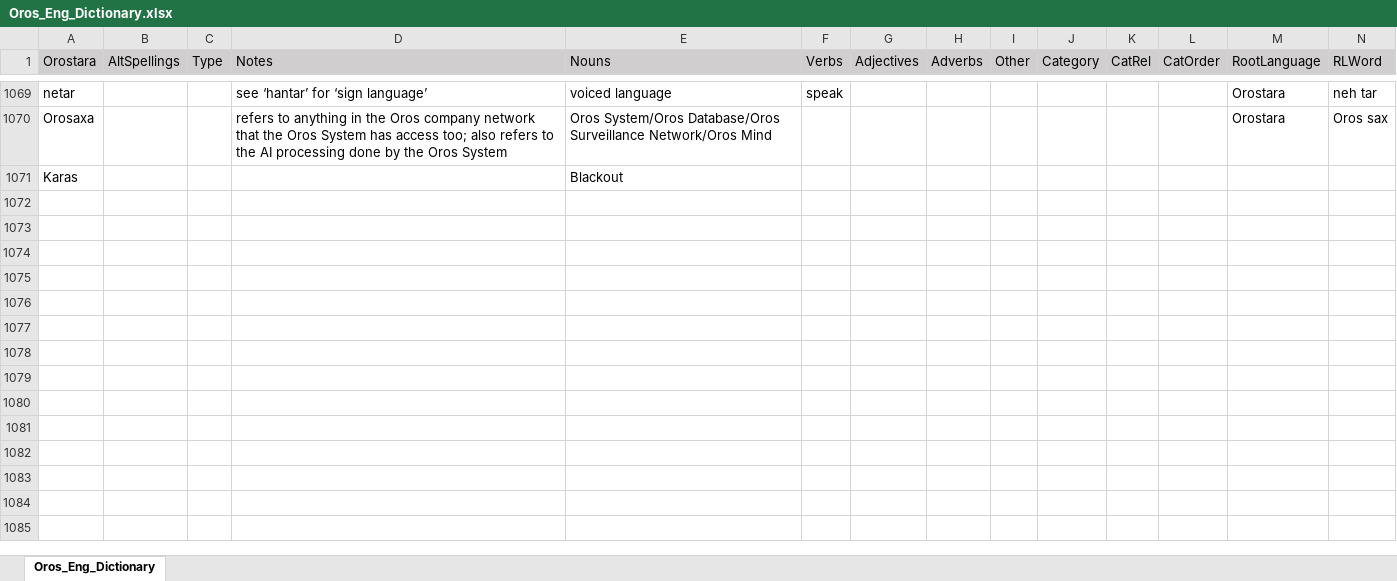
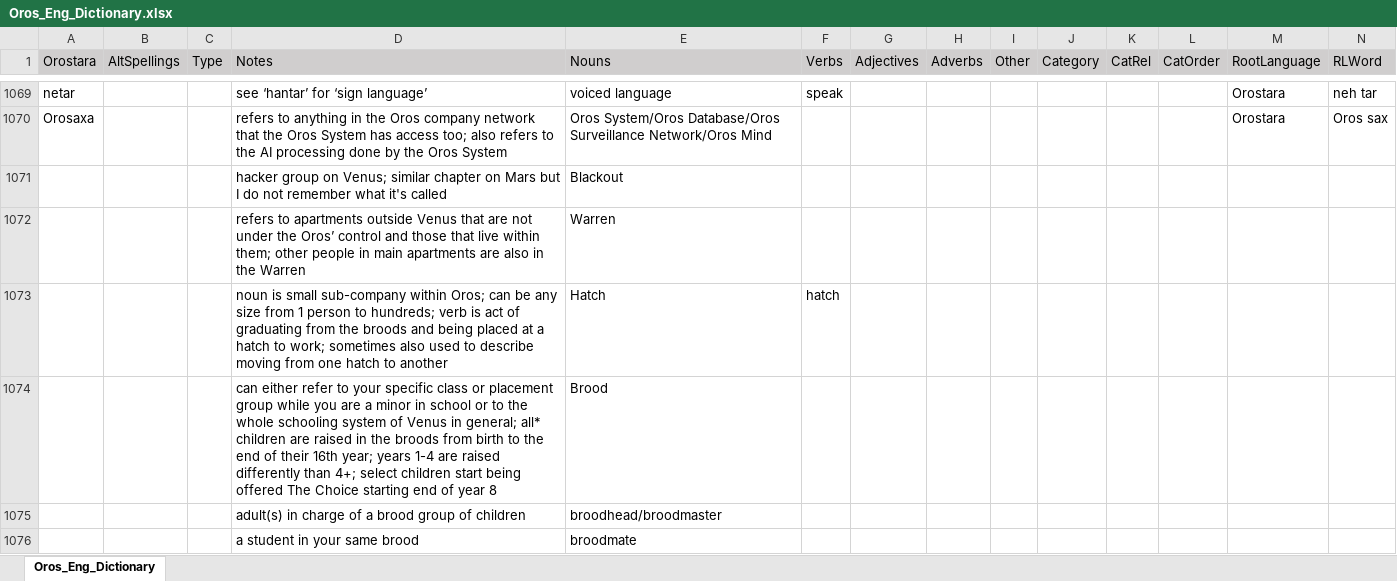
Before and after one commit to orostara/Orostara-Dictionary, an Excel workbook: files/Oros_Eng_Dictionary.xlsx, sheet Oros_Eng_Dictionary, drawn as a sheet; only a part is shown, gaps mark what is left out; values as stored, in another font and other column widths than the file's, no borders; table styles not drawn; removed rows and columns are numbered as before the commit, all else as after; rows hold the shown columns only; the diff covers the shown part only; the diff names each change by its address in the sheet, - before the commit and + after, or states it on an @@ line.

```diff
--- a/files/Oros_Eng_Dictionary.xlsx (sheet Oros_Eng_Dictionary)
+++ b/files/Oros_Eng_Dictionary.xlsx (sheet Oros_Eng_Dictionary)
-row 1071: Karas |  |  |  | Blackout
+row 1071:  |  |  | hacker group on Venus; similar chapter on Mars but I do not remember what it's called | Blackout
+row 1072:  |  |  | refers to apartments outside Venus that are not under the Oros’ control and those that live within them; other people in main apartments are also in the Warren | Warren
+row 1073:  |  |  | noun is small sub-company within Oros; can be any size from 1 person to hundreds; verb is act of graduating from the broods and being placed at a hatch to work; sometimes also used to describe moving from one hatch to another | Hatch | hatch
+row 1074:  |  |  | can either refer to your specific class or placement group while you are a minor in school or to the whole schooling system of Venus in general; all* children are raised in the broods from birth to the end of their 16th year; years 1-4 are raised differently than 4+; select children start being offered The Choice starting end of year 8 | Brood
+row 1075:  |  |  | adult(s) in charge of a brood group of children | broodhead/broodmaster
+row 1076:  |  |  | a student in your same brood | broodmate
```
Also changed, not shown: 6 added rows and 9 edited cells elsewhere in this sheet, 5 other files.
